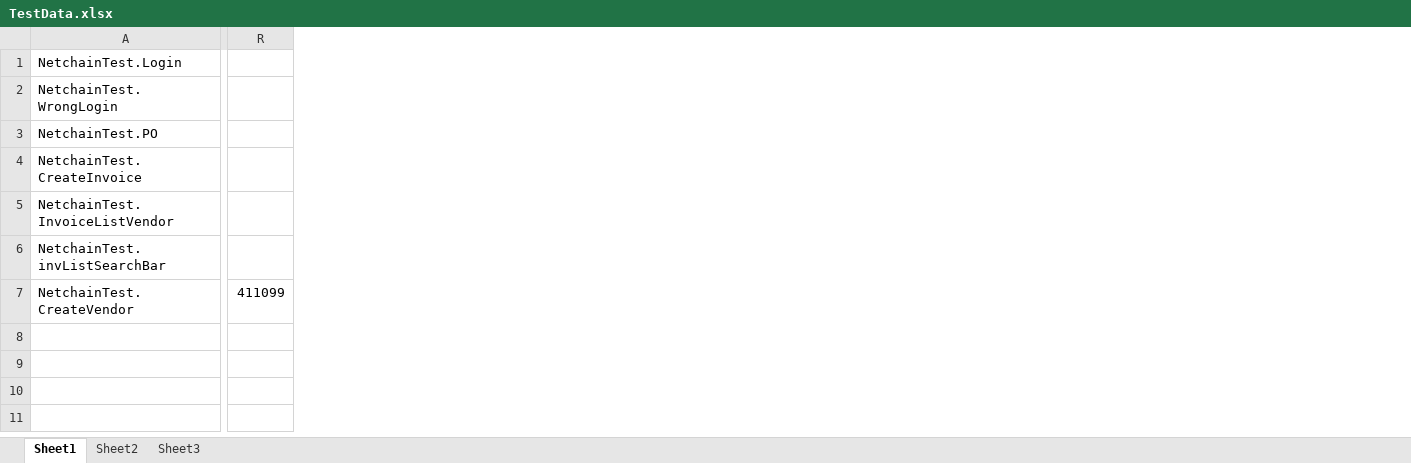
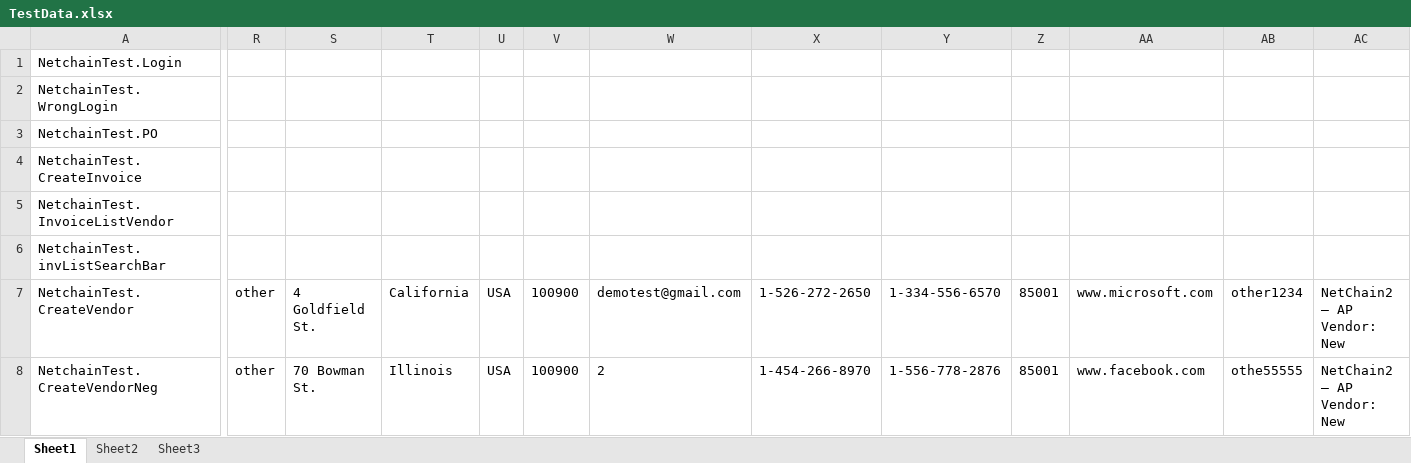
Before and after one commit to CTPL-Ruchira/CTPL-TestAutomation, an Excel workbook: NetConnect-NetChain2/TestData.xlsx, sheet Sheet1, drawn as a sheet; only a part is shown, gaps mark what is left out; values as stored, in another font and other column widths than the file's, no borders; removed rows and columns are numbered as before the commit, all else as after; rows hold the shown columns only; the diff covers the shown part only; the diff names each change by its address in the sheet, - before the commit and + after, or states it on an @@ line.

```diff
--- a/NetConnect-NetChain2/TestData.xlsx (sheet Sheet1)
+++ b/NetConnect-NetChain2/TestData.xlsx (sheet Sheet1)
-column R, row 7: 411099
+column R, row 7: other
+column S, row 7: 4 Goldfield St.
+column T, row 7: California
+column U, row 7: USA
+column V, row 7: 100900
+column W, row 7: demotest@gmail.com
+column X, row 7: 1-526-272-2650
+column Y, row 7: 1-334-556-6570
+column Z, row 7: 85001
+column AA, row 7: www.microsoft.com
+column AB, row 7: other1234
+column AC, row 7: NetChain2 – AP Vendor: New
+row 8: NetchainTest.CreateVendorNeg | other | 70 Bowman St. | Illinois | USA | 100900 | 2 | 1-454-266-8970 | 1-556-778-2876 | 85001 | www.facebook.com | othe55555 | NetChain2 – AP Vendor: New
```
Also changed, not shown: 6 removed columns and 11 edited cells elsewhere in this sheet, 3 other files.
